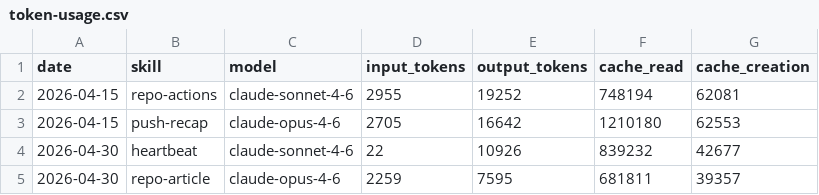
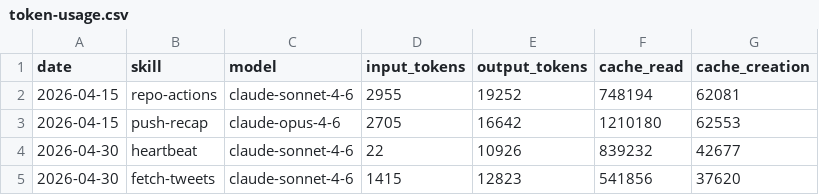
Before and after one commit to AITOBIAS04/miroshark-aeon, a CSV file: memory/token-usage.csv, drawn as a sheet; removed rows and columns are numbered as before the commit, all else as after; the diff names each change by its address in the sheet, - before the commit and + after, or states it on an @@ line.

Commit message:
chore(fetch-tweets): auto-commit 2026-04-30

```diff
--- a/memory/token-usage.csv
+++ b/memory/token-usage.csv
-row 5: 2026-04-30 | repo-article | claude-opus-4-6 | 2259 | 7595 | 681811 | 39357
+row 5: 2026-04-30 | fetch-tweets | claude-sonnet-4-6 | 1415 | 12823 | 541856 | 37620
```
Also changed, not shown: 2 other files.
